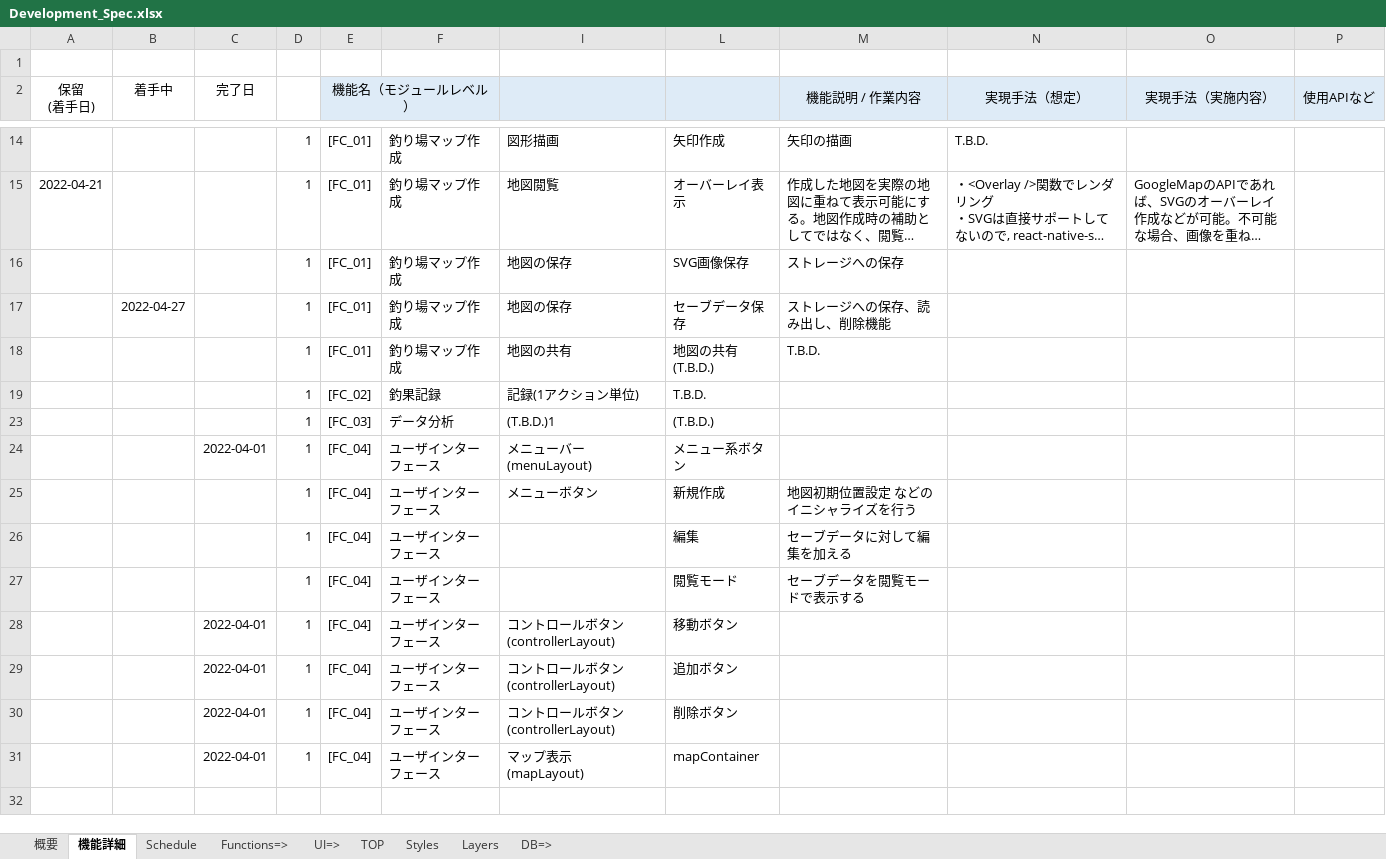
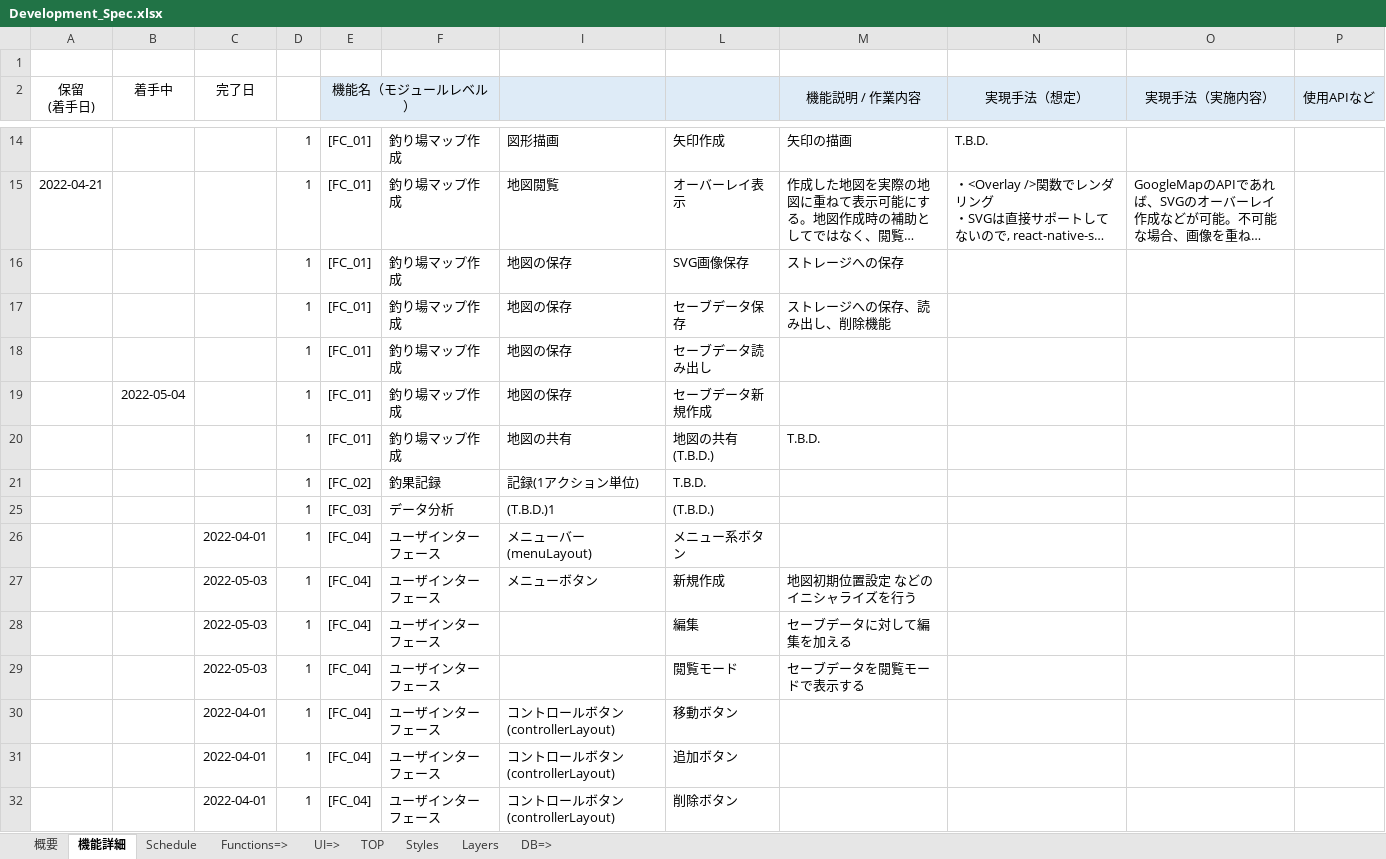
Before and after one commit to FrozenKota/TsuriMapMaker, an Excel workbook: doc/Development_Spec.xlsx, sheet 機能詳細, drawn as a sheet; only a part is shown, gaps mark what is left out; the shorter side is filled out with more unchanged rows; long unchanged cells end in …; values as stored, in another font and other column widths than the file's, no borders; conditional formats not drawn; addresses are those after the commit; the diff names each change by its address in the sheet, - before the commit and + after, or states it on an @@ line.

```diff
--- a/doc/Development_Spec.xlsx (sheet 機能詳細)
+++ b/doc/Development_Spec.xlsx (sheet 機能詳細)
-B17 (着手中): 2022-04-27
+B17 (着手中): (empty)
+row 18:  |  |  | 1 | [FC_01] | 釣り場マップ作成 | 地図の保存 | セーブデータ読み出し
+row 19:  | 2022-05-04 |  | 1 | [FC_01] | 釣り場マップ作成 | 地図の保存 | セーブデータ新規作成
-C27:C29 (完了日): (empty)
+C27:C29 (完了日): 2022-05-03
```
Also changed, not shown: formulas that keep their value, hidden cells, 4 other files.
